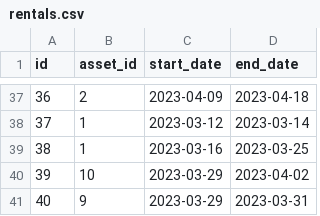
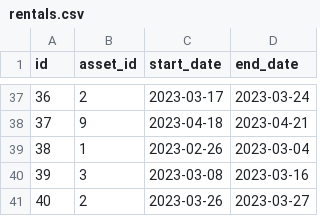
Before and after one commit to e9akhan/fake_rentals, a CSV file: rentals.csv, drawn as a sheet; only a part is shown, gaps mark what is left out; the diff covers the shown part only.

```diff
--- a/rentals.csv
+++ b/rentals.csv
@@ -37,5 +37,5 @@ id,asset_id,start_date,end_date
-36,2,2023-04-09,2023-04-18
-37,1,2023-03-12,2023-03-14
-38,1,2023-03-16,2023-03-25
-39,10,2023-03-29,2023-04-02
-40,9,2023-03-29,2023-03-31
+36,2,2023-03-17,2023-03-24
+37,9,2023-04-18,2023-04-21
+38,1,2023-02-26,2023-03-04
+39,3,2023-03-08,2023-03-16
+40,2,2023-03-26,2023-03-27
```
Also changed, not shown: 95 edited cells elsewhere in this file, 1 other file.
